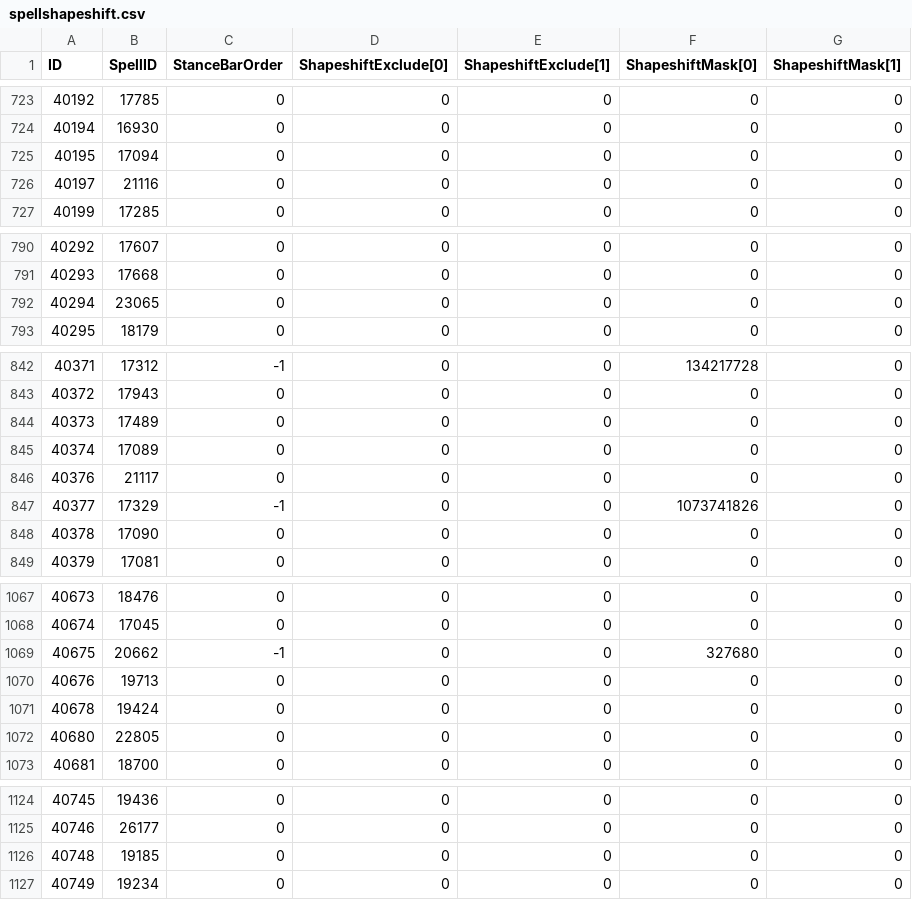
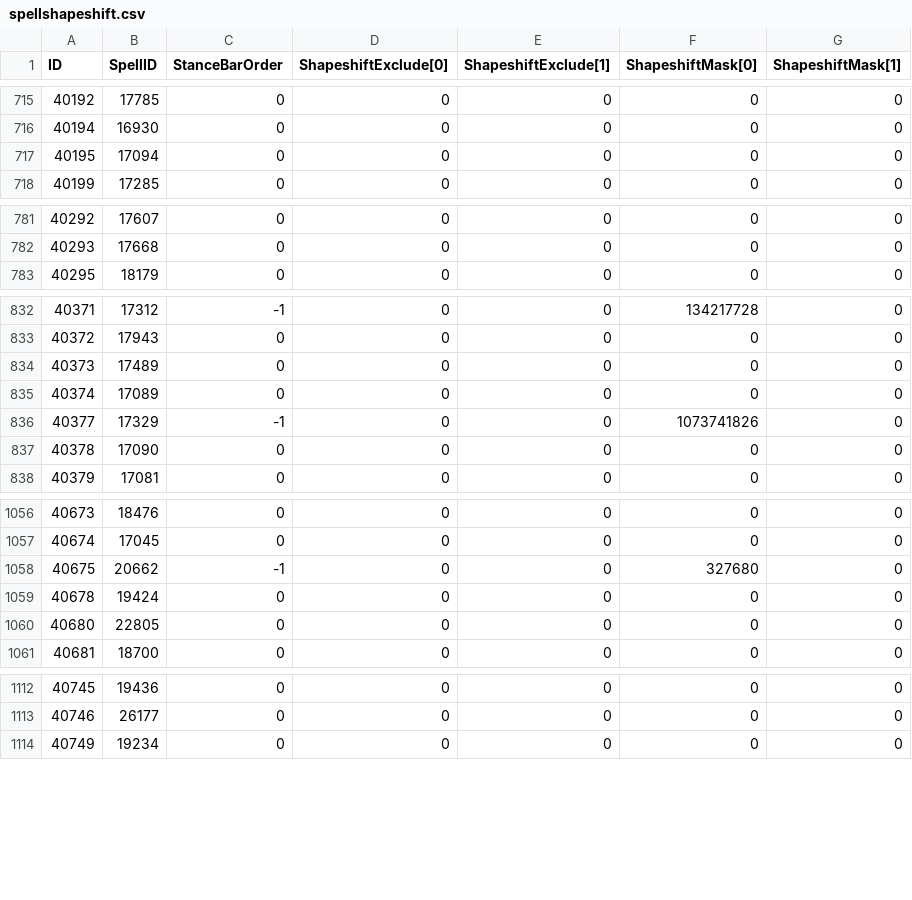
Before and after one commit to GuybrushGit/WarriorSim, a CSV file: gear/spellshapeshift.csv, drawn as a sheet; only a part is shown, gaps mark what is left out; the diff covers the shown part only; the diff names each change by its address in the sheet, - before the commit and + after, or states it on an @@ line.

```diff
--- a/gear/spellshapeshift.csv
+++ b/gear/spellshapeshift.csv
-row 726: 40197 | 21116 | 0 | 0 | 0 | 0 | 0
-row 792: 40294 | 23065 | 0 | 0 | 0 | 0 | 0
-row 846: 40376 | 21117 | 0 | 0 | 0 | 0 | 0
-row 1070: 40676 | 19713 | 0 | 0 | 0 | 0 | 0
-row 1126: 40748 | 19185 | 0 | 0 | 0 | 0 | 0
```
Also changed, not shown: 14 removed rows elsewhere in this file, gear/itemeffect.csv, gear/spellname.csv, 7 other files.
